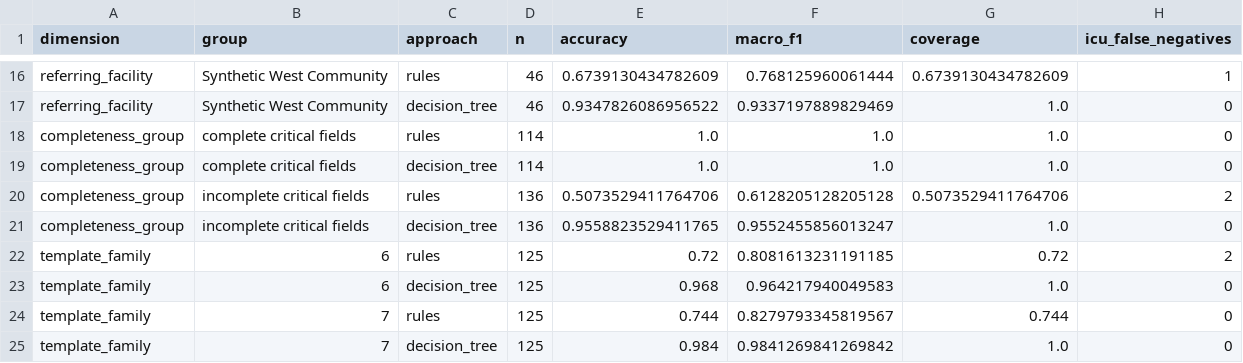
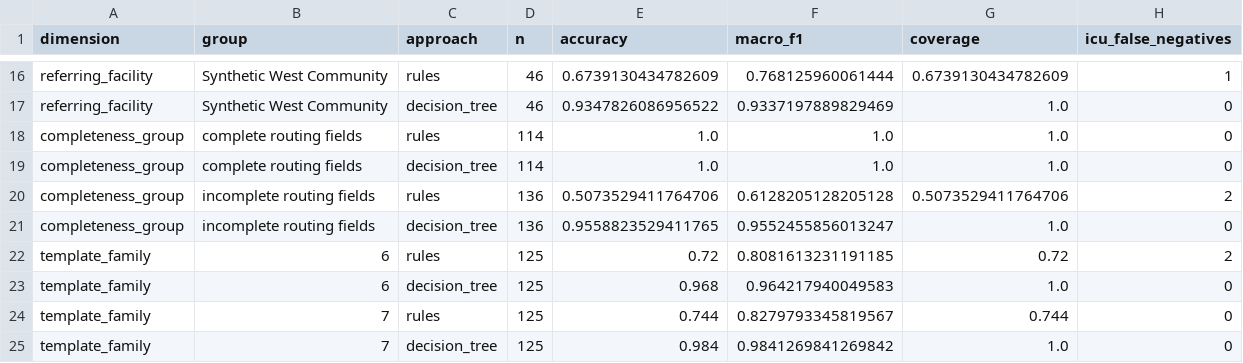
Before and after one commit to Joshdhoman/clinical-ai-transfer-assistant, a CSV file: reports/subgroups.csv, drawn as a sheet; only a part is shown, gaps mark what is left out.

```diff
--- a/reports/subgroups.csv
+++ b/reports/subgroups.csv
@@ -17,6 +17,6 @@ referring_facility,Synthetic West Community,rules,46,0.6739130434782609,0.768125
 referring_facility,Synthetic West Community,decision_tree,46,0.9347826086956522,0.9337197889829469,1.0,0
-completeness_group,complete critical fields,rules,114,1.0,1.0,1.0,0
-completeness_group,complete critical fields,decision_tree,114,1.0,1.0,1.0,0
-completeness_group,incomplete critical fields,rules,136,0.5073529411764706,0.6128205128205128,0.5073529411764706,2
-completeness_group,incomplete critical fields,decision_tree,136,0.9558823529411765,0.9552455856013247,1.0,0
+completeness_group,complete routing fields,rules,114,1.0,1.0,1.0,0
+completeness_group,complete routing fields,decision_tree,114,1.0,1.0,1.0,0
+completeness_group,incomplete routing fields,rules,136,0.5073529411764706,0.6128205128205128,0.5073529411764706,2
+completeness_group,incomplete routing fields,decision_tree,136,0.9558823529411765,0.9552455856013247,1.0,0
 template_family,6,rules,125,0.72,0.8081613231191185,0.72,2
```
Also changed, not shown: 6 other files.
